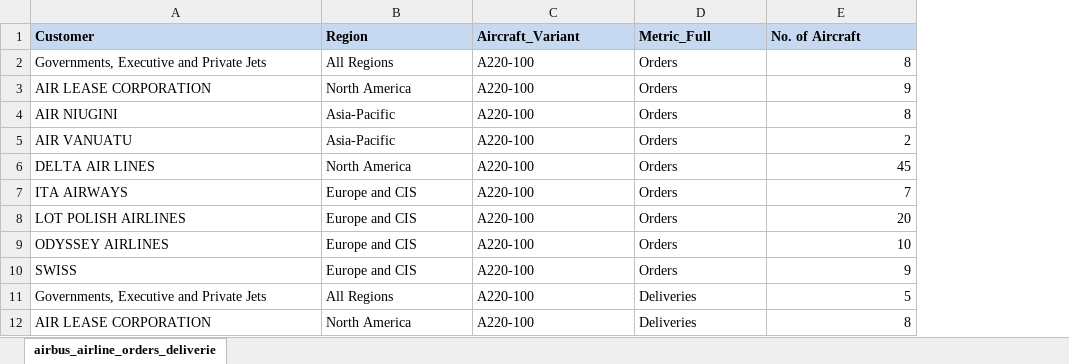
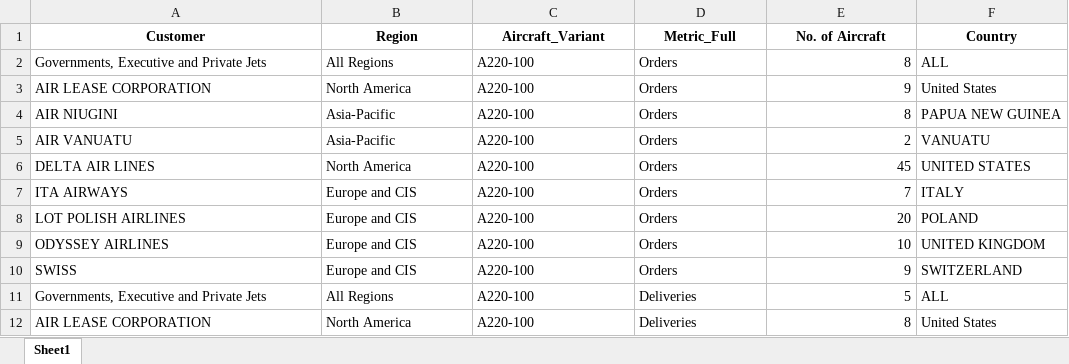
Before and after one commit to vyapakk/jec-version, an Excel workbook: public/data/airbus-airline-fleet.xlsx, sheet Sheet1, drawn as a sheet; only a part is shown; values as stored, in another font and other column widths than the file's, no borders; the diff names each change by its address in the sheet, - before the commit and + after, or states it on an @@ line.

```diff
--- a/public/data/airbus-airline-fleet.xlsx (sheet Sheet1)
+++ b/public/data/airbus-airline-fleet.xlsx (sheet Sheet1)
-sheet tab: airbus_airline_orders_deliverie
+sheet tab: Sheet1
+column F (Country), rows 2-12: ALL | United States | PAPUA NEW GUINEA | VANUATU | UNITED STATES | ITALY | POLAND | UNITED KINGDOM | SWITZERLAND | ALL | United States
@@ A1:E1 fill: #C6D9F1 → none, alignment: left → center @@
```
Also changed, not shown: 2 other files.
